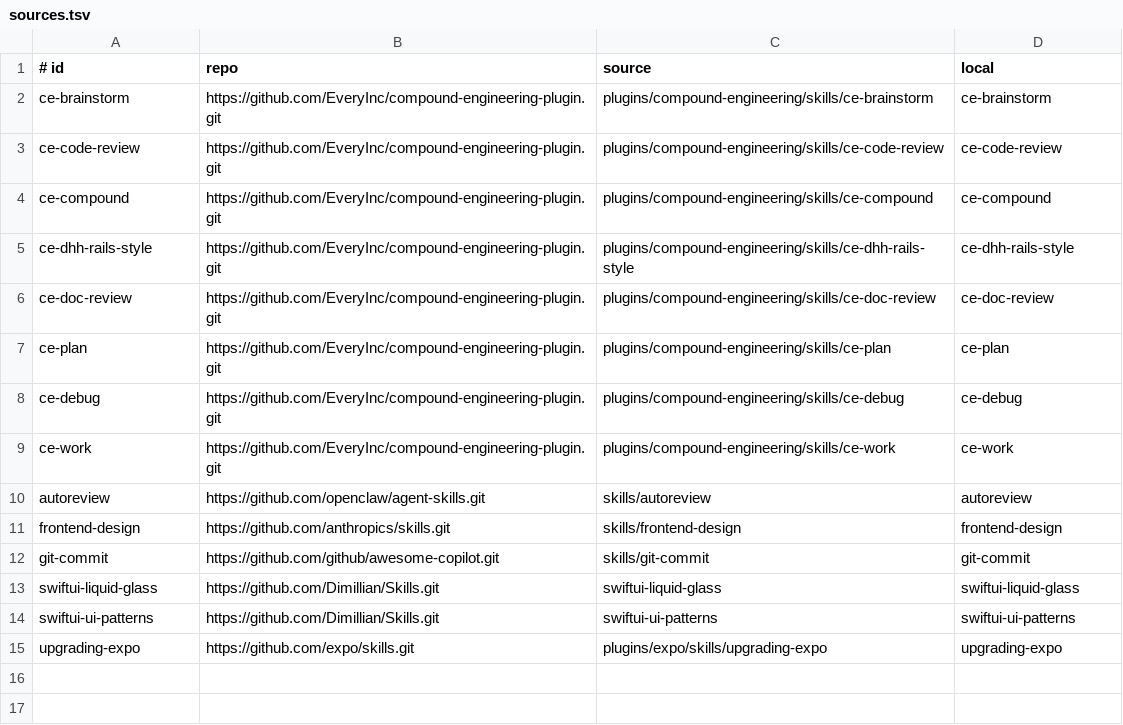
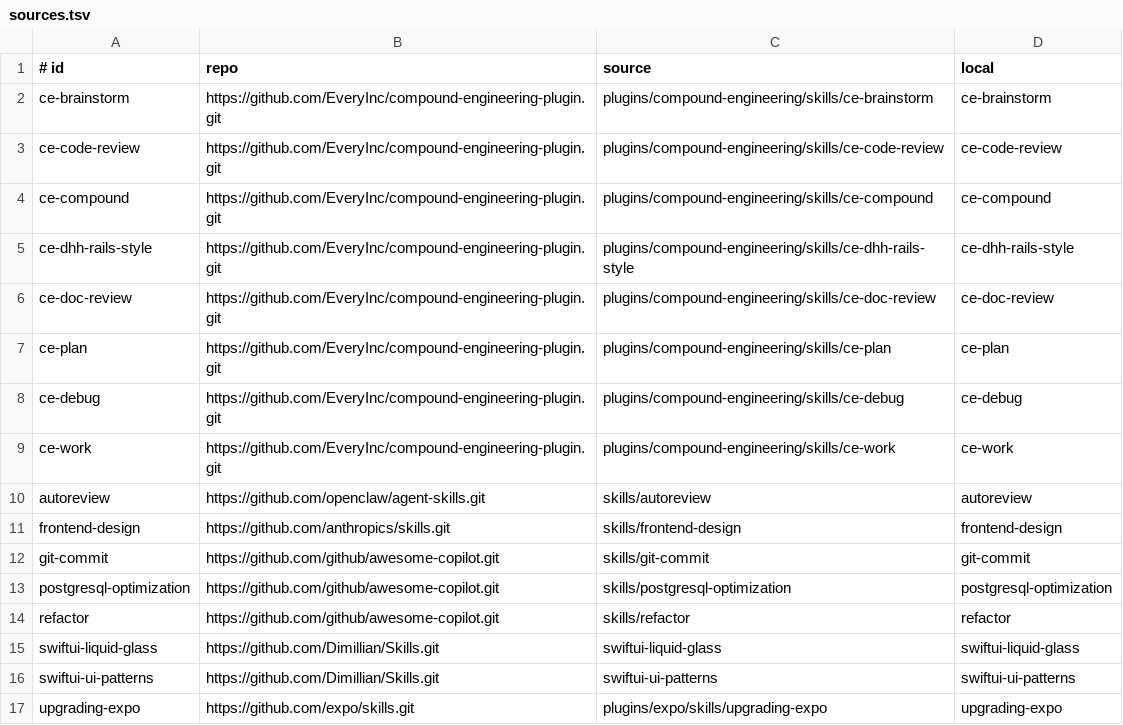
Before and after one commit to behrendtio/skills, a TSV file: sources.tsv, drawn as a sheet; the diff names each change by its address in the sheet, - before the commit and + after, or states it on an @@ line.

Commit message:
Updated skills

```diff
--- a/sources.tsv
+++ b/sources.tsv
+row 13: postgresql-optimization | https://github.com/github/awesome-copilot.git | skills/postgresql-optimization | postgresql-optimization
+row 14: refactor | https://github.com/github/awesome-copilot.git | skills/refactor | refactor
```
Also changed, not shown: 45 other files.
